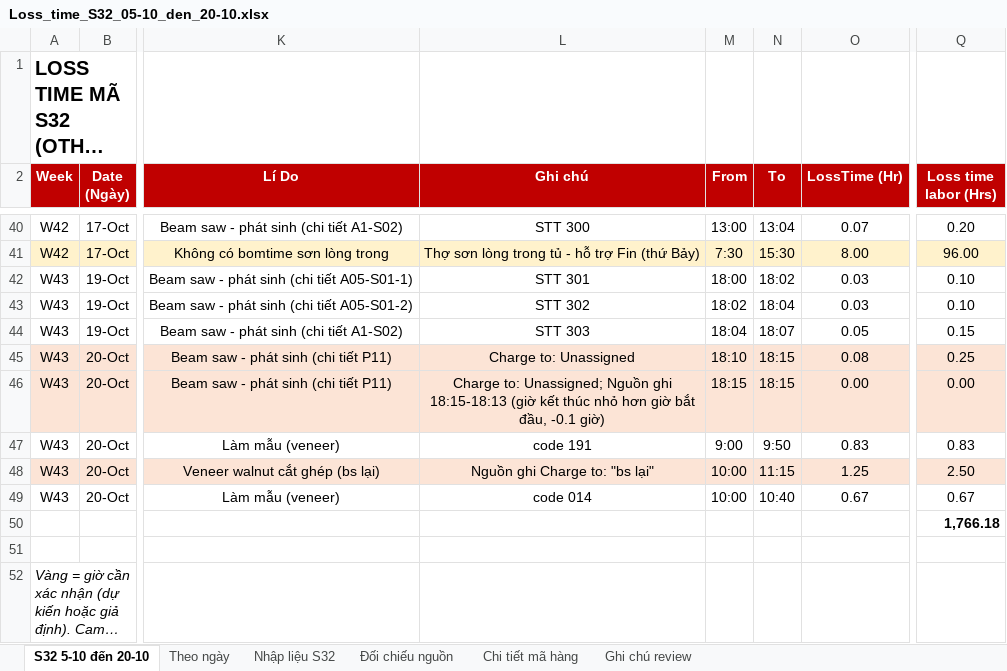
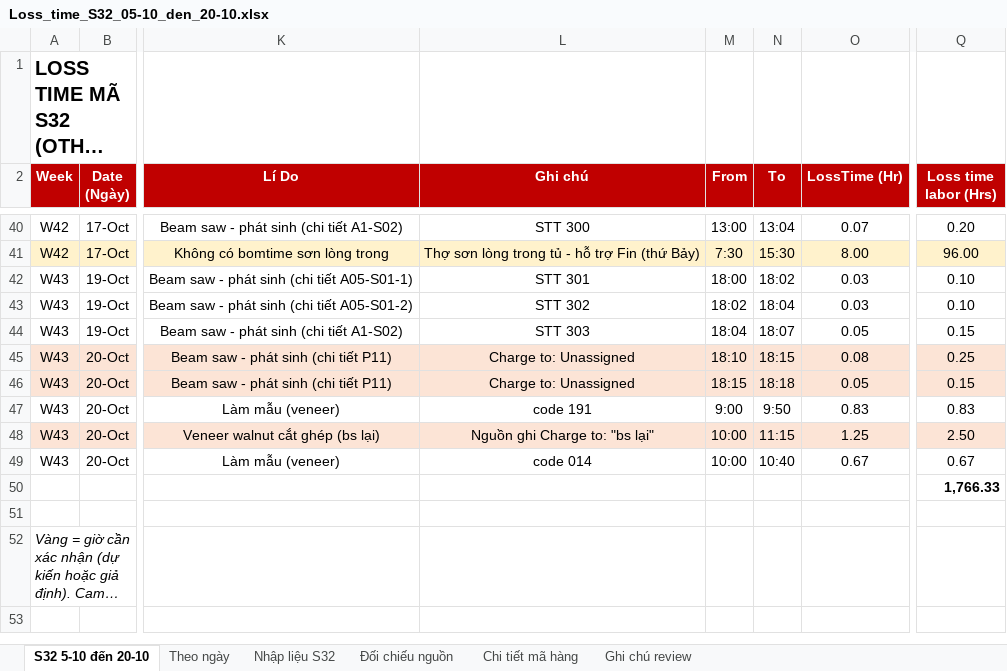
Before and after one commit to Aurora241/Rochdale-Spears, an Excel workbook: loss-time/outputs/Loss_time_S32_05-10_den_20-10.xlsx, sheet S32 5-10 đến 20-10, drawn as a sheet; only a part is shown, gaps mark what is left out; long unchanged cells end in …; values as stored, in another font and other column widths than the file's, no borders; charts and pictures not drawn; the diff names each change by its address in the sheet, - before the commit and + after, or states it on an @@ line.

```diff
--- a/loss-time/outputs/Loss_time_S32_05-10_den_20-10.xlsx (sheet S32 5-10 đến 20-10)
+++ b/loss-time/outputs/Loss_time_S32_05-10_den_20-10.xlsx (sheet S32 5-10 đến 20-10)
-L46 (Ghi chú): Charge to: Unassigned; Nguồn ghi 18:15-18:13 (giờ kết thúc nhỏ hơn giờ bắt đầu, -0.1 giờ)
+L46 (Ghi chú): Charge to: Unassigned
-N46 (To): 18:15
+N46 (To): 18:18
-O46 (LossTime (Hr)): 0.00
+O46 (LossTime (Hr)): 0.05
-Q46 (Loss time labor (Hrs)): 0.00
+Q46 (Loss time labor (Hrs)): 0.15
-Q50 (Loss time labor (Hrs)): 1,766.18
+Q50 (Loss time labor (Hrs)): 1,766.33
```
Also changed, not shown: sheet Theo ngày, sheet Đối chiếu nguồn, sheet Ghi chú review, sheet Nhập liệu S32, 3 other files.
